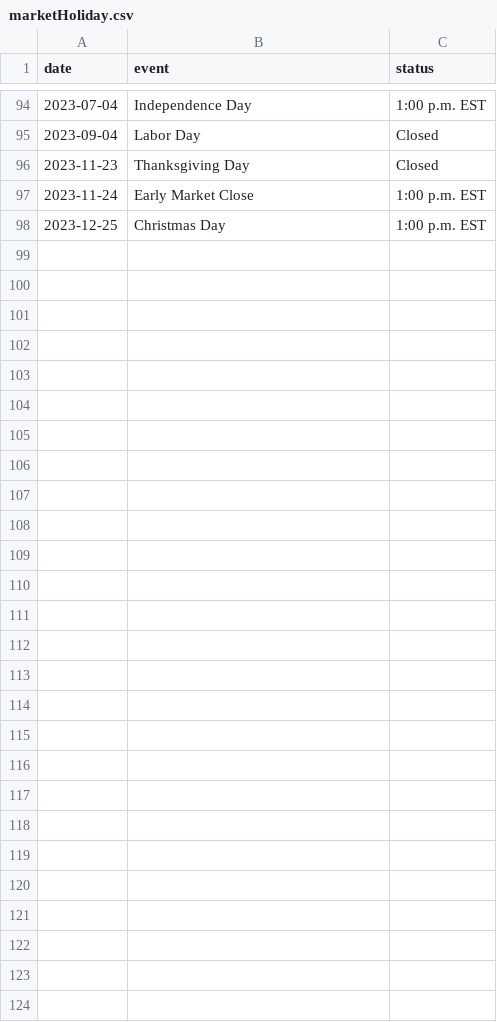
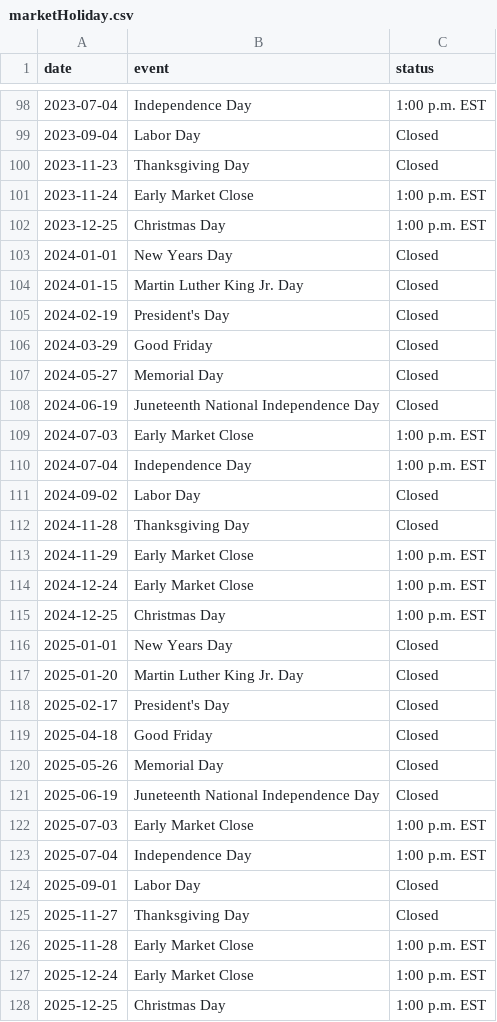
Before and after one commit to yokwe/yokwe-root, a CSV file: yokwe-util/src/main/resources/yokwe/util/marketHoliday.csv, drawn as a sheet; only a part is shown, gaps mark what is left out; the diff covers the shown part only; the diff names each change by its address in the sheet, - before the commit and + after, or states it on an @@ line.

Commit message:
Update for 2024 and 2025

```diff
--- a/yokwe-util/src/main/resources/yokwe/util/marketHoliday.csv
+++ b/yokwe-util/src/main/resources/yokwe/util/marketHoliday.csv
+row 103: 2024-01-01 | New Years Day | Closed
+row 104: 2024-01-15 | Martin Luther King Jr. Day | Closed
+row 105: 2024-02-19 | President's Day | Closed
+row 106: 2024-03-29 | Good Friday | Closed
+row 107: 2024-05-27 | Memorial Day | Closed
+row 108: 2024-06-19 | Juneteenth National Independence Day | Closed
+row 109: 2024-07-03 | Early Market Close | 1:00 p.m. EST
+row 110: 2024-07-04 | Independence Day | 1:00 p.m. EST
+row 111: 2024-09-02 | Labor Day | Closed
+row 112: 2024-11-28 | Thanksgiving Day | Closed
+row 113: 2024-11-29 | Early Market Close | 1:00 p.m. EST
+row 114: 2024-12-24 | Early Market Close | 1:00 p.m. EST
+row 115: 2024-12-25 | Christmas Day | 1:00 p.m. EST
+row 116: 2025-01-01 | New Years Day | Closed
+row 117: 2025-01-20 | Martin Luther King Jr. Day | Closed
+row 118: 2025-02-17 | President's Day | Closed
+row 119: 2025-04-18 | Good Friday | Closed
+row 120: 2025-05-26 | Memorial Day | Closed
+row 121: 2025-06-19 | Juneteenth National Independence Day | Closed
+row 122: 2025-07-03 | Early Market Close | 1:00 p.m. EST
+row 123: 2025-07-04 | Independence Day | 1:00 p.m. EST
+row 124: 2025-09-01 | Labor Day | Closed
+row 125: 2025-11-27 | Thanksgiving Day | Closed
+row 126: 2025-11-28 | Early Market Close | 1:00 p.m. EST
+row 127: 2025-12-24 | Early Market Close | 1:00 p.m. EST
+row 128: 2025-12-25 | Christmas Day | 1:00 p.m. EST
```
Also changed, not shown: 4 added rows elsewhere in this file.
